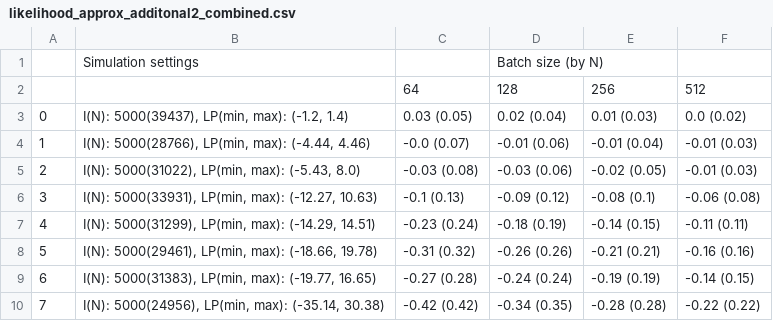
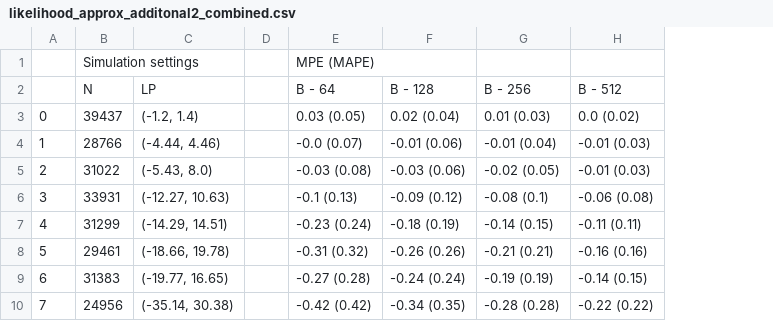
Before and after one commit to alexwjung/ProbCox, a CSV file: paper/ProbCox/paper/tables/supplementary/likelihood_approx_additonal2_combined.csv, drawn as a sheet; removed rows and columns are numbered as before the commit, all else as after; the diff names each change by its address in the sheet, - before the commit and + after, or states it on an @@ line.

Commit message:
- re-worked - added new application - additional supplementary analysisi

```diff
--- a/paper/ProbCox/paper/tables/supplementary/likelihood_approx_additonal2_combined.csv
+++ b/paper/ProbCox/paper/tables/supplementary/likelihood_approx_additonal2_combined.csv
-column B, rows 3-10: I(N): 5000(39437), LP(min, max): (-1.2, 1.4) | I(N): 5000(28766), LP(min, max): (-4.44, 4.46) | I(N): 5000(31022), LP(min, max): (-5.43, 8.0) | I(N): 5000(33931), LP(min, max): (-12.27, 10.63) | I(N): 5000(31299), LP(min, max): (-14.29, 14.51) | I(N): 5000(29461), LP(min, max): (-18.66, 19.78) | I(N): 5000(31383), LP(min, max): (-19.77, 16.65) | I(N): 5000(24956), LP(min, max): (-35.14, 30.38)
+column B, rows 3-10: 39437 | 28766 | 31022 | 33931 | 31299 | 29461 | 31383 | 24956
+column C, rows 3-10: (-1.2, 1.4) | (-4.44, 4.46) | (-5.43, 8.0) | (-12.27, 10.63) | (-14.29, 14.51) | (-18.66, 19.78) | (-19.77, 16.65) | (-35.14, 30.38)
+column D, empty
-row 1:  | Simulation settings |  | Batch size (by N)
-row 2:  |  | 64 | 128 | 256 | 512
+row 1:  | Simulation settings |  |  | MPE (MAPE)
+row 2:  | N | LP |  | B - 64 | B - 128 | B - 256 | B - 512
```
Also changed, not shown: paper/ProbCox/paper/tables/supplementary/likelihood_approx_additional1_combined.csv, 41 other files.
